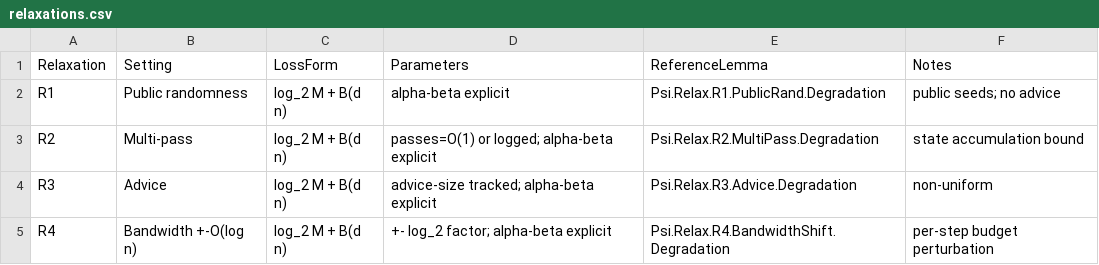
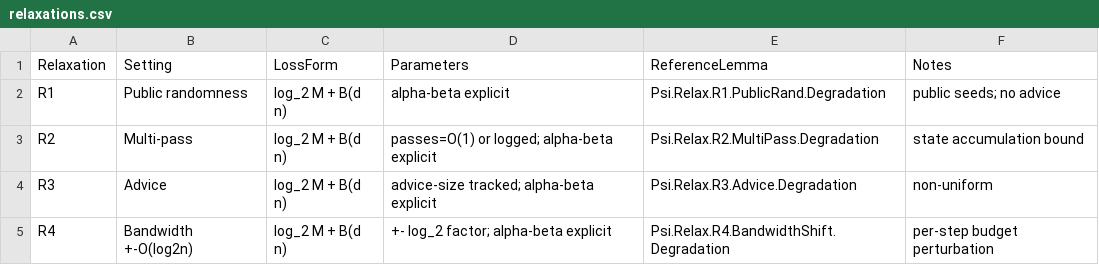
Before and after one commit to Acloyer/Psi-TM, a CSV file: results/2025-08-29/relaxations.csv, drawn as a sheet.

```diff
--- a/results/2025-08-29/relaxations.csv
+++ b/results/2025-08-29/relaxations.csv
@@ -4,2 +4,2 @@ R2,Multi-pass,log_2 M + B(d n),passes=O(1) or logged; alpha-beta explicit,Psi.Re
 R3,Advice,log_2 M + B(d n),advice-size tracked; alpha-beta explicit,Psi.Relax.R3.Advice.Degradation,non-uniform
-R4,Bandwidth +-O(log n),log_2 M + B(d n),+- log_2 factor; alpha-beta explicit,Psi.Relax.R4.BandwidthShift.Degradation,per-step budget perturbation
+R4,Bandwidth +-O(log2n),log_2 M + B(d n),+- log_2 factor; alpha-beta explicit,Psi.Relax.R4.BandwidthShift.Degradation,per-step budget perturbation
```
Also changed, not shown: results/2025-08-28/bridges.csv, results/2025-08-28/relaxations.csv, 6 other files.
